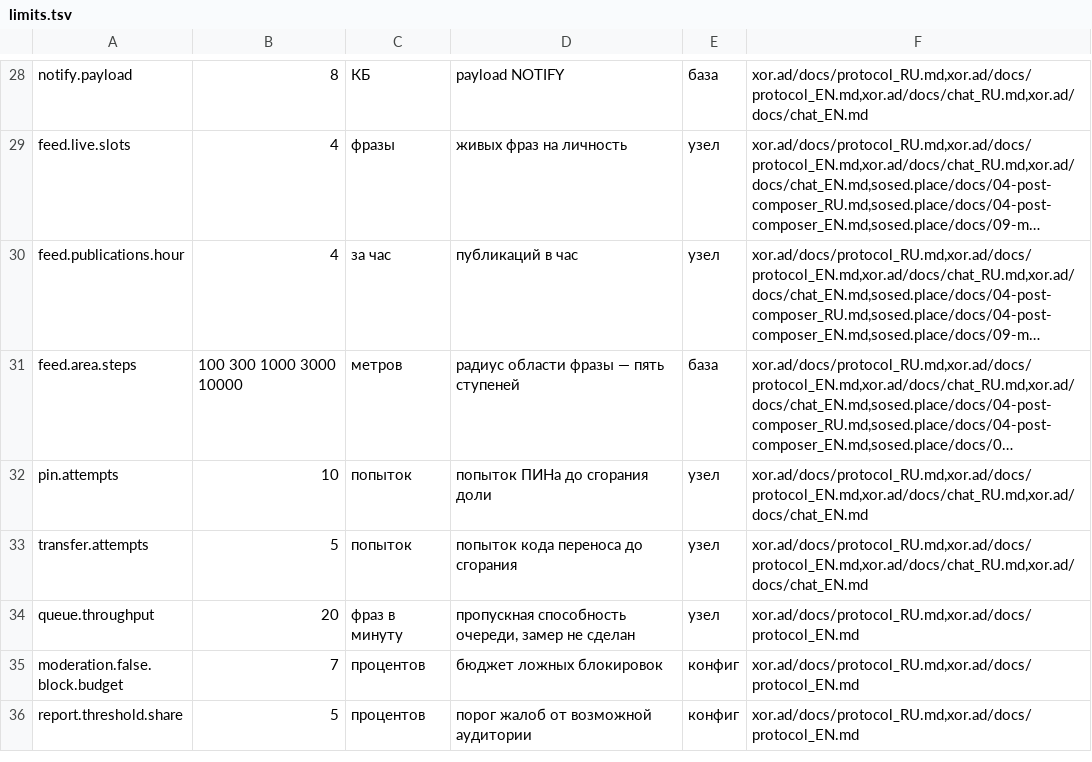
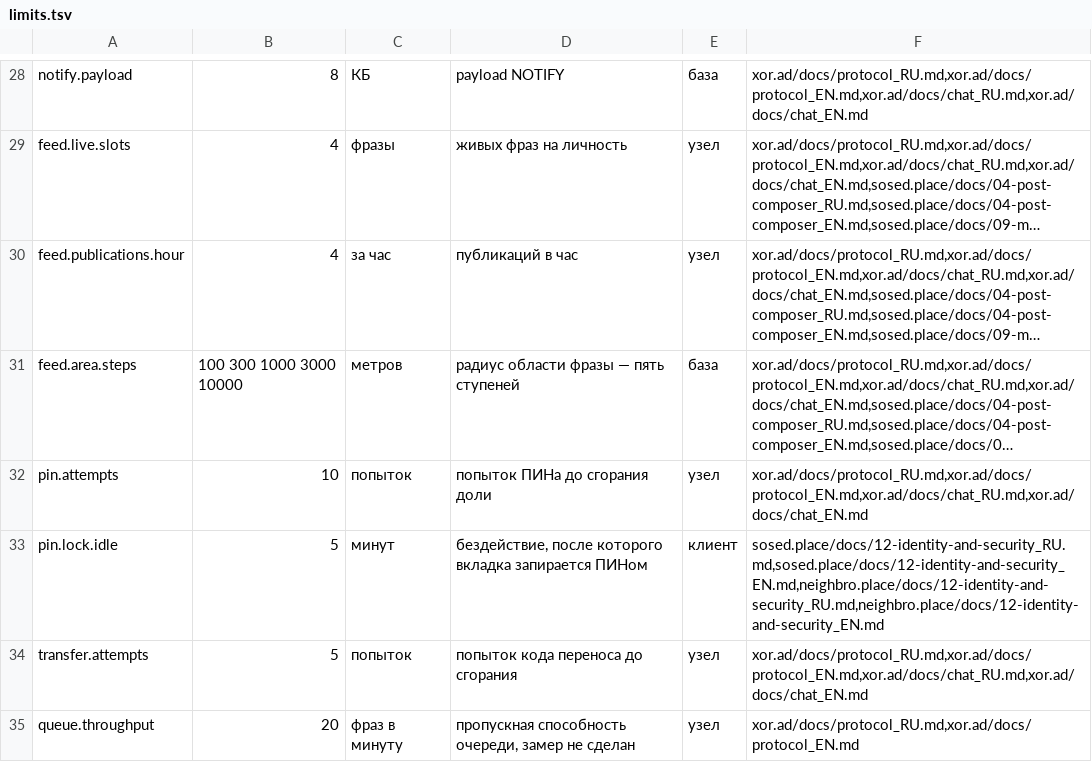
Before and after one commit to panov-id/xor.ad, a TSV file: docs/facts/limits.tsv, drawn as a sheet; only a part is shown, gaps mark what is left out; the shorter side is filled out with more unchanged rows; long unchanged cells end in …; the diff names each change by its address in the sheet, - before the commit and + after, or states it on an @@ line.

```diff
--- a/docs/facts/limits.tsv
+++ b/docs/facts/limits.tsv
+row 33: pin.lock.idle | 5 | минут | бездействие, после которого вкладка запирается ПИНом | клиент | sosed.place/docs/12-identity-and-security_RU.md,sosed.place/docs/12-identity-and-security_EN.md,neighbro.place/docs/12-identity-and-security_RU.md,neighbro.place/docs/12-identity-and-security_EN.md
```
Also changed, not shown: 1 other file.
